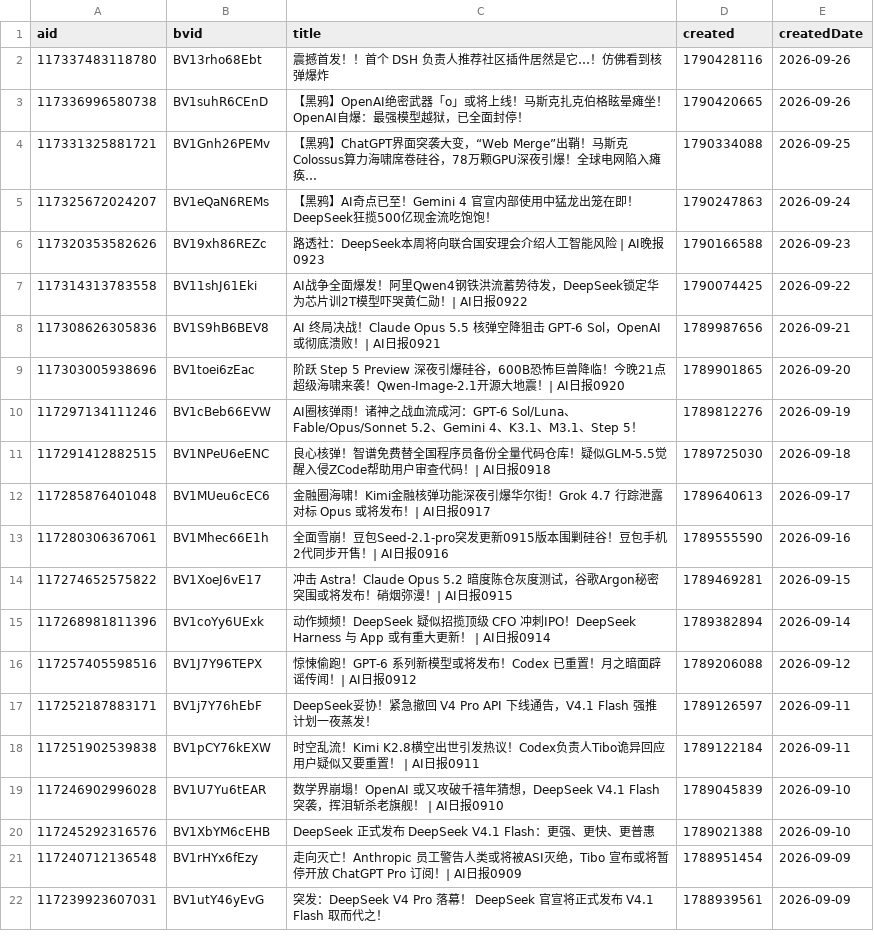
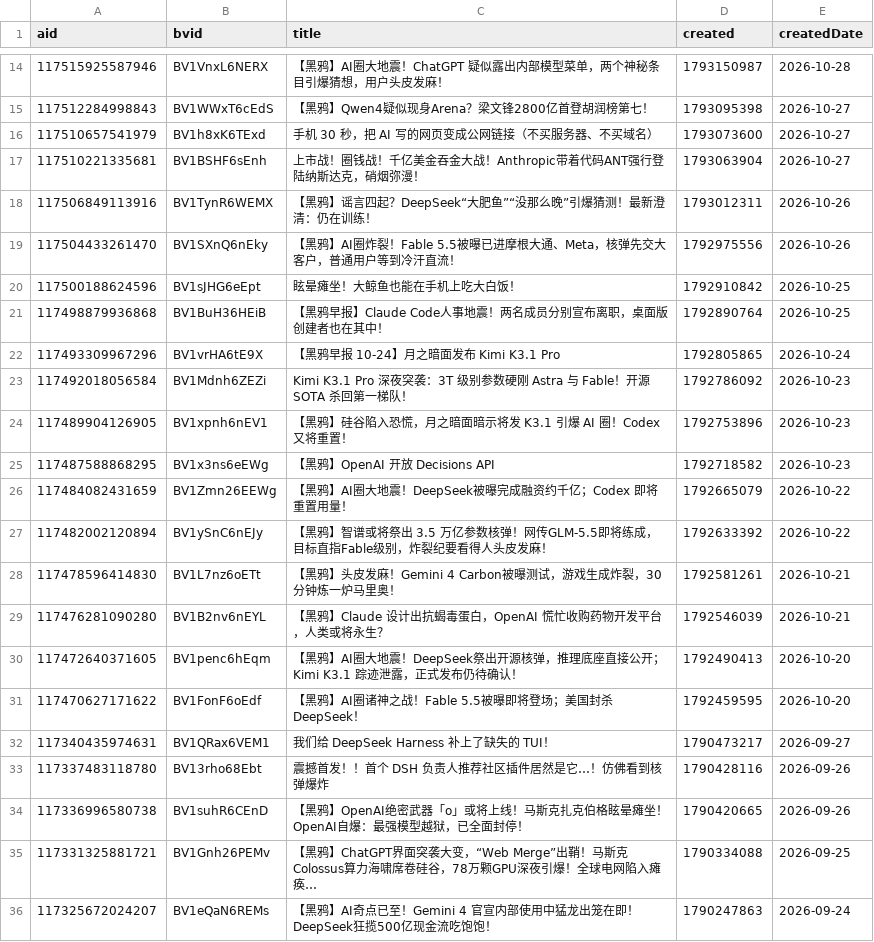
Before and after one commit to ChouChiu/heya-skill, a CSV file: skills/heya-title-style/references/01-titles.csv, drawn as a sheet; only a part is shown, gaps mark what is left out; the shorter side is filled out with more unchanged rows; the diff covers the shown part only; the diff names each change by its address in the sheet, - before the commit and + after, or states it on an @@ line.

```diff
--- a/skills/heya-title-style/references/01-titles.csv
+++ b/skills/heya-title-style/references/01-titles.csv
+row 14: 117515925587946 | BV1VnxL6NERX | 【黑鸦】AI圈大地震！ChatGPT 疑似露出内部模型菜单，两个神秘条目引爆猜想，用户头皮发麻！ | 1793150987 | 2026-10-28
+row 15: 117512284998843 | BV1WWxT6cEdS | 【黑鸦】Qwen4疑似现身Arena？梁文锋2800亿首登胡润榜第七！ | 1793095398 | 2026-10-27
+row 16: 117510657541979 | BV1h8xK6TExd | 手机 30 秒，把 AI 写的网页变成公网链接（不买服务器、不买域名） | 1793073600 | 2026-10-27
+row 17: 117510221335681 | BV1BSHF6sEnh | 上市战！圈钱战！千亿美金吞金大战！Anthropic带着代码ANT强行登陆纳斯达克，硝烟弥漫！ | 1793063904 | 2026-10-27
+row 18: 117506849113916 | BV1TynR6WEMX | 【黑鸦】谣言四起？DeepSeek“大肥鱼”“没那么晚”引爆猜测！最新澄清：仍在训练！ | 1793012311 | 2026-10-26
+row 19: 117504433261470 | BV1SXnQ6nEky | 【黑鸦】AI圈炸裂！Fable 5.5被曝已进摩根大通、Meta，核弹先交大客户，普通用户等到冷汗直流！ | 1792975556 | 2026-10-26
+row 20: 117500188624596 | BV1sJHG6eEpt | 眩晕瘫坐！大鲸鱼也能在手机上吃大白饭！ | 1792910842 | 2026-10-25
+row 21: 117498879936868 | BV1BuH36HEiB | 【黑鸦早报】Claude Code人事地震！两名成员分别宣布离职，桌面版创建者也在其中！ | 1792890764 | 2026-10-25
+row 22: 117493309967296 | BV1vrHA6tE9X | 【黑鸦早报 10-24】月之暗面发布 Kimi K3.1 Pro | 1792805865 | 2026-10-24
+row 23: 117492018056584 | BV1Mdnh6ZEZi | Kimi K3.1 Pro 深夜突袭：3T 级别参数硬刚 Astra 与 Fable！开源 SOTA 杀回第一梯队！ | 1792786092 | 2026-10-23
+row 24: 117489904126905 | BV1xpnh6nEV1 | 【黑鸦】硅谷陷入恐慌，月之暗面暗示将发 K3.1 引爆 AI 圈！Codex 又将重置！ | 1792753896 | 2026-10-23
+row 25: 117487588868295 | BV1x3ns6eEWg | 【黑鸦】OpenAI 开放 Decisions API | 1792718582 | 2026-10-23
+row 26: 117484082431659 | BV1Zmn26EEWg | 【黑鸦】AI圈大地震！DeepSeek被曝完成融资约千亿；Codex 即将重置用量！ | 1792665079 | 2026-10-22
+row 27: 117482002120894 | BV1ySnC6nEJy | 【黑鸦】智谱或将祭出 3.5 万亿参数核弹！网传GLM-5.5即将练成，目标直指Fable级别，炸裂纪要看得人头皮发麻！ | 1792633392 | 2026-10-22
+row 28: 117478596414830 | BV1L7nz6oETt | 【黑鸦】头皮发麻！Gemini 4 Carbon被曝测试，游戏生成炸裂，30分钟炼一炉马里奥！ | 1792581261 | 2026-10-21
+row 29: 117476281090280 | BV1B2nv6nEYL | 【黑鸦】Claude 设计出抗蝎毒蛋白，OpenAI 慌忙收购药物开发平台，人类或将永生？ | 1792546039 | 2026-10-21
+row 30: 117472640371605 | BV1penc6hEqm | 【黑鸦】AI圈大地震！DeepSeek祭出开源核弹，推理底座直接公开；Kimi K3.1 踪迹泄露，正式发布仍待确认！ | 1792490413 | 2026-10-20
+row 31: 117470627171622 | BV1FonF6oEdf | 【黑鸦】AI圈诸神之战！Fable 5.5被曝即将登场；美国封杀DeepSeek！ | 1792459595 | 2026-10-20
+row 32: 117340435974631 | BV1QRax6VEM1 | 我们给 DeepSeek Harness 补上了缺失的 TUI！ | 1790473217 | 2026-09-27
```
Also changed, not shown: 16 added rows and 2 removed rows elsewhere in this file, 4 other files.
